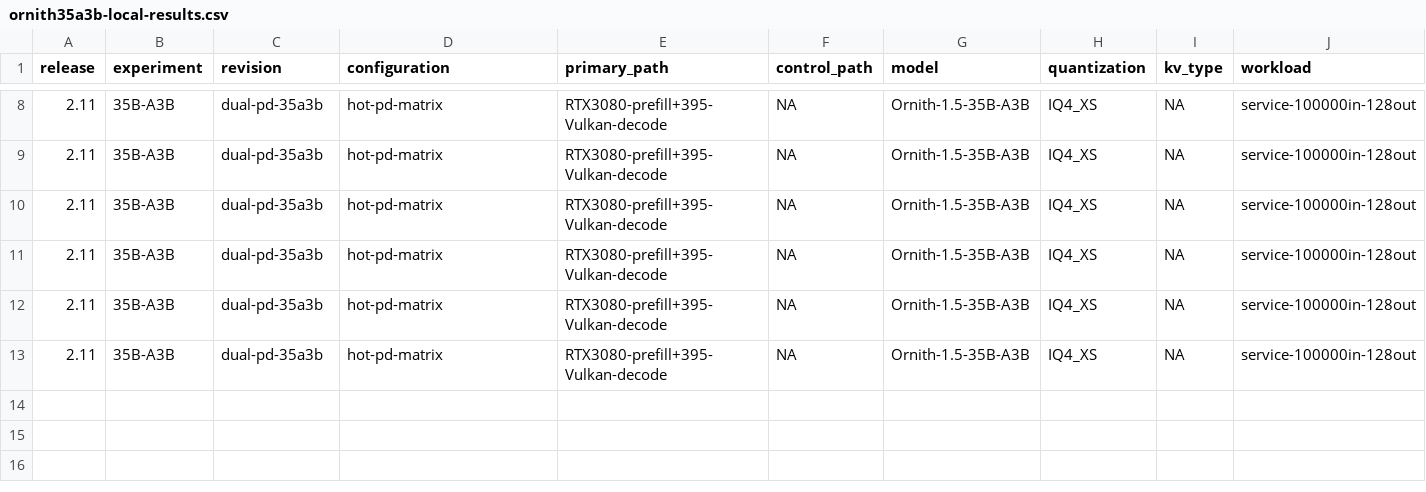
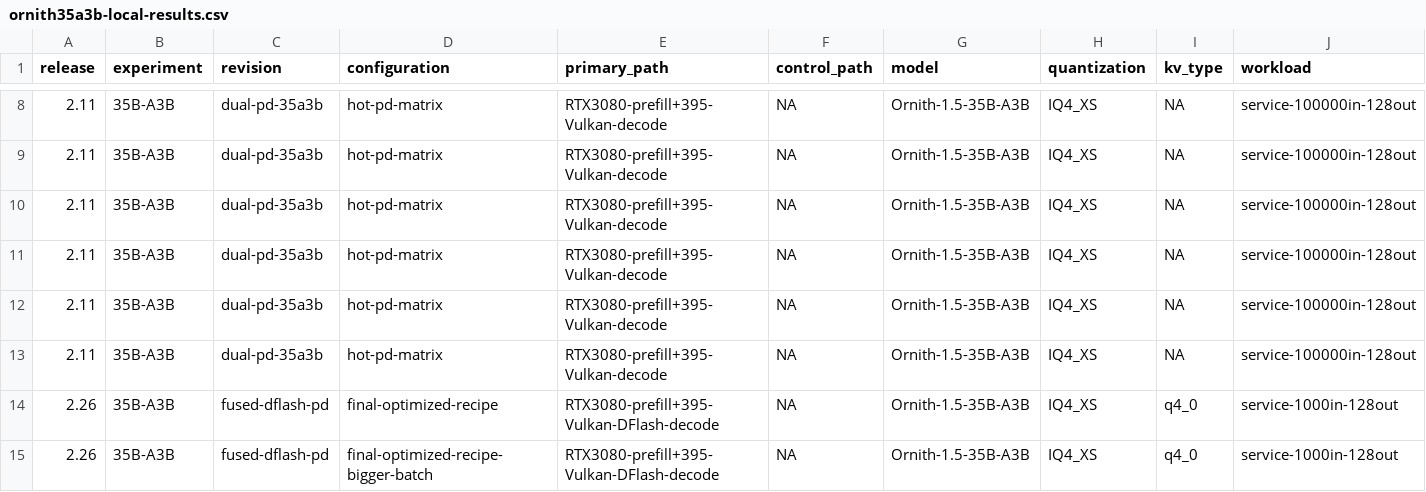
Before and after one commit to Soulmate-Halo/heterogeneous-gpu-pd-lab, a CSV file: data/ornith35a3b-local-results.csv, drawn as a sheet; only a part is shown, gaps mark what is left out; rows hold the shown columns only; the diff names each change by its address in the sheet, - before the commit and + after, or states it on an @@ line.

Commit message:
v2.26 : add ORNITH-PD-02 fused DFlash PD experiment

```diff
--- a/data/ornith35a3b-local-results.csv
+++ b/data/ornith35a3b-local-results.csv
+row 14: 2.26 | 35B-A3B | fused-dflash-pd | final-optimized-recipe | RTX3080-prefill+395-Vulkan-DFlash-decode | NA | Ornith-1.5-35B-A3B | IQ4_XS | q4_0 | service-1000in-128out
+row 15: 2.26 | 35B-A3B | fused-dflash-pd | final-optimized-recipe-bigger-batch | RTX3080-prefill+395-Vulkan-DFlash-decode | NA | Ornith-1.5-35B-A3B | IQ4_XS | q4_0 | service-1000in-128out
```
